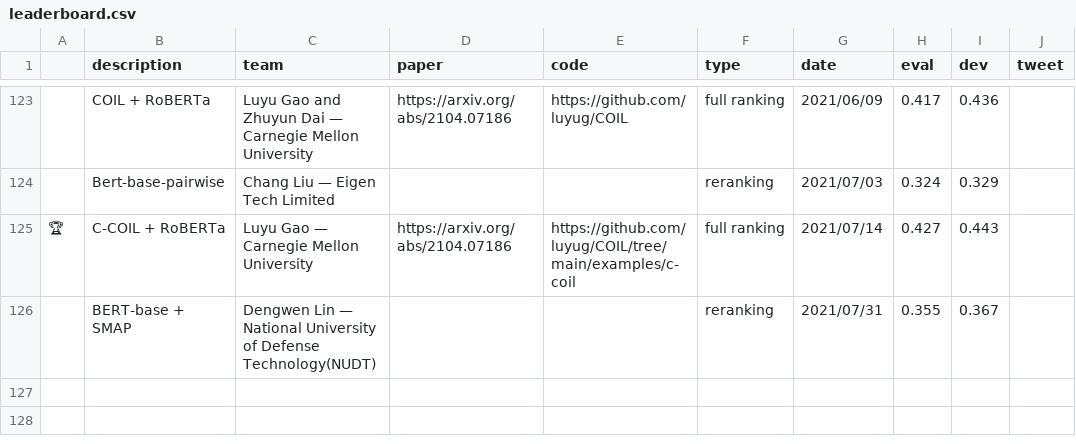
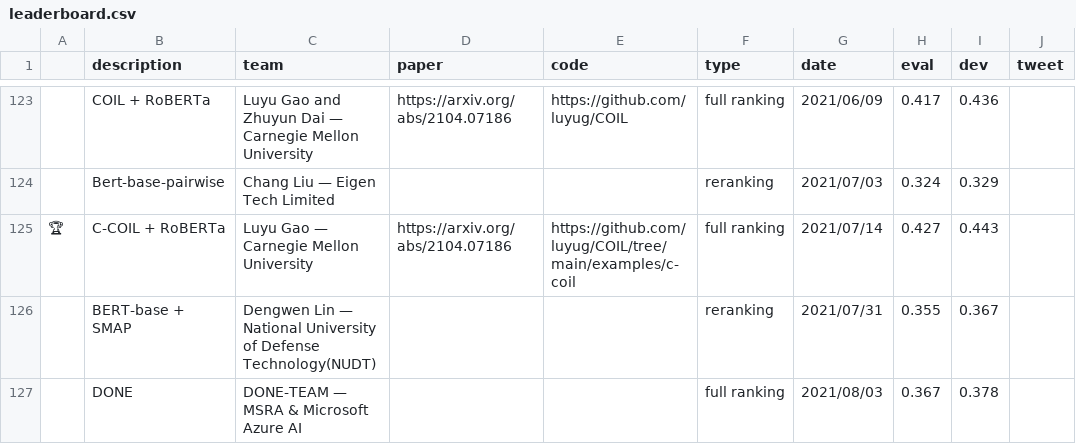
Before and after one commit to microsoft/MSMARCO-Passage-Ranking-Submissions, a CSV file: leaderboard/leaderboard.csv, drawn as a sheet; only a part is shown, gaps mark what is left out.

Commit message:
Update leaderboard.csv

```diff
--- a/leaderboard/leaderboard.csv
+++ b/leaderboard/leaderboard.csv
@@ -126 +126,2 @@
 ,"BERT-base + SMAP","Dengwen Lin — National University of Defense Technology(NUDT)",,,reranking,2021/07/31,0.355,0.367,
+,"DONE","DONE-TEAM — MSRA & Microsoft Azure AI",,,full ranking,2021/08/03,0.367,0.378,
```
